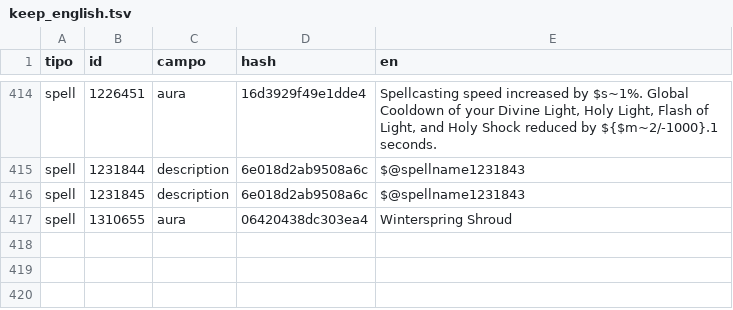
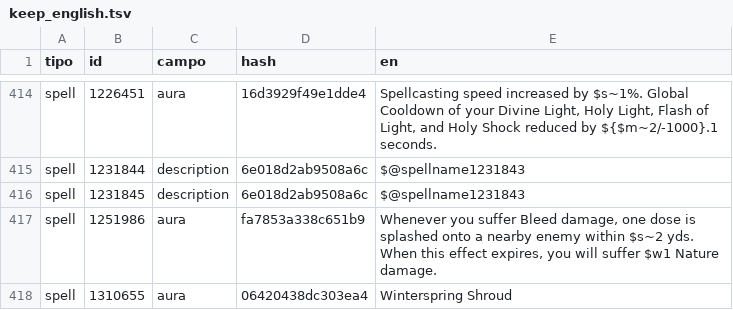
Before and after one commit to oLdpZ/oldpz-forever-ita, a TSV file: pipeline/keep_english.tsv, drawn as a sheet; only a part is shown, gaps mark what is left out.

```diff
--- a/pipeline/keep_english.tsv
+++ b/pipeline/keep_english.tsv
@@ -416,2 +416,3 @@ spell	1231844	description	6e018d2ab9508a6c	$@spellname1231843
 spell	1231845	description	6e018d2ab9508a6c	$@spellname1231843
+spell	1251986	aura	fa7853a338c651b9	Whenever you suffer Bleed damage, one dose is splashed onto a nearby enemy within $s~2 yds. When this effect expires, you will suffer $w1 Nature damage.
 spell	1310655	aura	06420438dc303ea4	Winterspring Shroud
```
Also changed, not shown: 24 other files.
